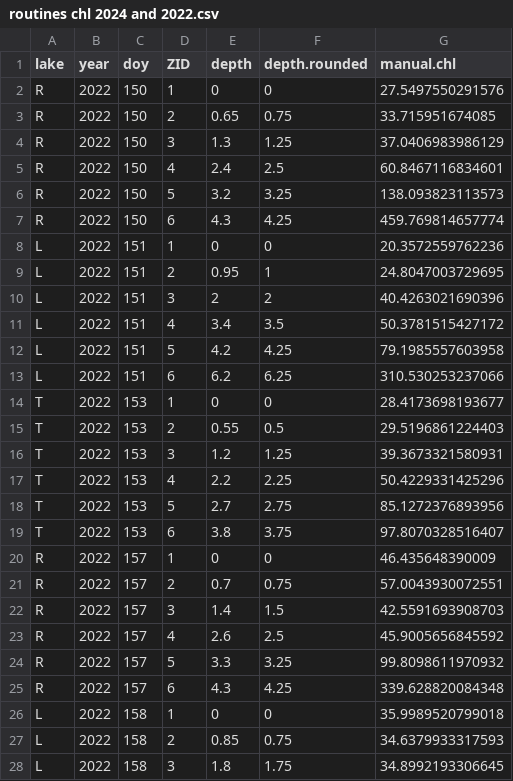
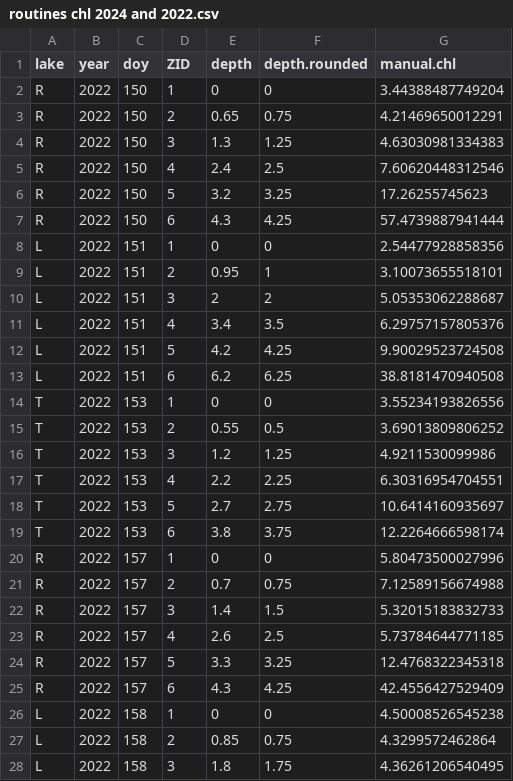
Before and after one commit to dkszydlowski/Profiles-2.0, a CSV file: data/formatted data/manual chlorophyll/routines chl 2024 and 2022.csv, drawn as a sheet; only a part is shown; the diff covers the shown part only.

```diff
--- a/data/formatted data/manual chlorophyll/routines chl 2024 and 2022.csv
+++ b/data/formatted data/manual chlorophyll/routines chl 2024 and 2022.csv
@@ -1,28 +1,28 @@
 "lake","year","doy","ZID","depth","depth.rounded","manual.chl"
-"R",2022,150,1,0,0,27.5497550291576
-"R",2022,150,2,0.65,0.75,33.715951674085
-"R",2022,150,3,1.3,1.25,37.0406983986129
-"R",2022,150,4,2.4,2.5,60.8467116834601
-"R",2022,150,5,3.2,3.25,138.093823113573
-"R",2022,150,6,4.3,4.25,459.769814657774
-"L",2022,151,1,0,0,20.3572559762236
-"L",2022,151,2,0.95,1,24.8047003729695
-"L",2022,151,3,2,2,40.4263021690396
-"L",2022,151,4,3.4,3.5,50.3781515427172
-"L",2022,151,5,4.2,4.25,79.1985557603958
-"L",2022,151,6,6.2,6.25,310.530253237066
-"T",2022,153,1,0,0,28.4173698193677
-"T",2022,153,2,0.55,0.5,29.5196861224403
-"T",2022,153,3,1.2,1.25,39.3673321580931
-"T",2022,153,4,2.2,2.25,50.4229331425296
-"T",2022,153,5,2.7,2.75,85.1272376893956
-"T",2022,153,6,3.8,3.75,97.8070328516407
-"R",2022,157,1,0,0,46.435648390009
-"R",2022,157,2,0.7,0.75,57.0043930072551
-"R",2022,157,3,1.4,1.5,42.5591693908703
-"R",2022,157,4,2.6,2.5,45.9005656845592
-"R",2022,157,5,3.3,3.25,99.8098611970932
-"R",2022,157,6,4.3,4.25,339.628820084348
-"L",2022,158,1,0,0,35.9989520799018
-"L",2022,158,2,0.85,0.75,34.6379933317593
-"L",2022,158,3,1.8,1.75,34.8992193306645
+"R",2022,150,1,0,0,3.44388487749204
+"R",2022,150,2,0.65,0.75,4.21469650012291
+"R",2022,150,3,1.3,1.25,4.63030981334383
+"R",2022,150,4,2.4,2.5,7.60620448312546
+"R",2022,150,5,3.2,3.25,17.26255745623
+"R",2022,150,6,4.3,4.25,57.4739887941444
+"L",2022,151,1,0,0,2.54477928858356
+"L",2022,151,2,0.95,1,3.10073655518101
+"L",2022,151,3,2,2,5.05353062288687
+"L",2022,151,4,3.4,3.5,6.29757157805376
+"L",2022,151,5,4.2,4.25,9.90029523724508
+"L",2022,151,6,6.2,6.25,38.8181470940508
+"T",2022,153,1,0,0,3.55234193826556
+"T",2022,153,2,0.55,0.5,3.69013809806252
+"T",2022,153,3,1.2,1.25,4.9211530099986
+"T",2022,153,4,2.2,2.25,6.30316954704551
+"T",2022,153,5,2.7,2.75,10.6414160935697
+"T",2022,153,6,3.8,3.75,12.2264666598174
+"R",2022,157,1,0,0,5.80473500027996
+"R",2022,157,2,0.7,0.75,7.12589156674988
+"R",2022,157,3,1.4,1.5,5.32015183832733
+"R",2022,157,4,2.6,2.5,5.73784644771185
+"R",2022,157,5,3.3,3.25,12.4768322345318
+"R",2022,157,6,4.3,4.25,42.4556427529409
+"L",2022,158,1,0,0,4.50008526545238
+"L",2022,158,2,0.85,0.75,4.3299572462864
+"L",2022,158,3,1.8,1.75,4.36261206540495
```
Also changed, not shown: 171 edited cells elsewhere in this file, 12 other files.
